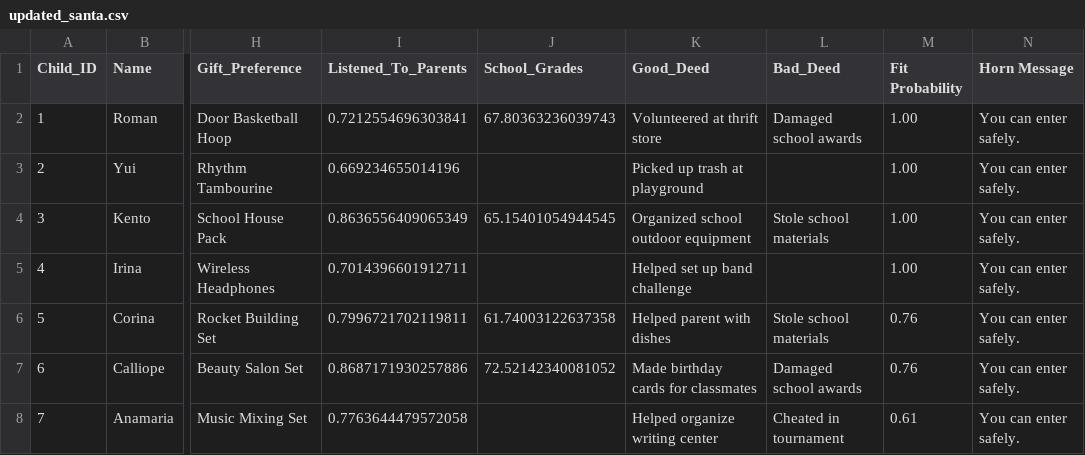
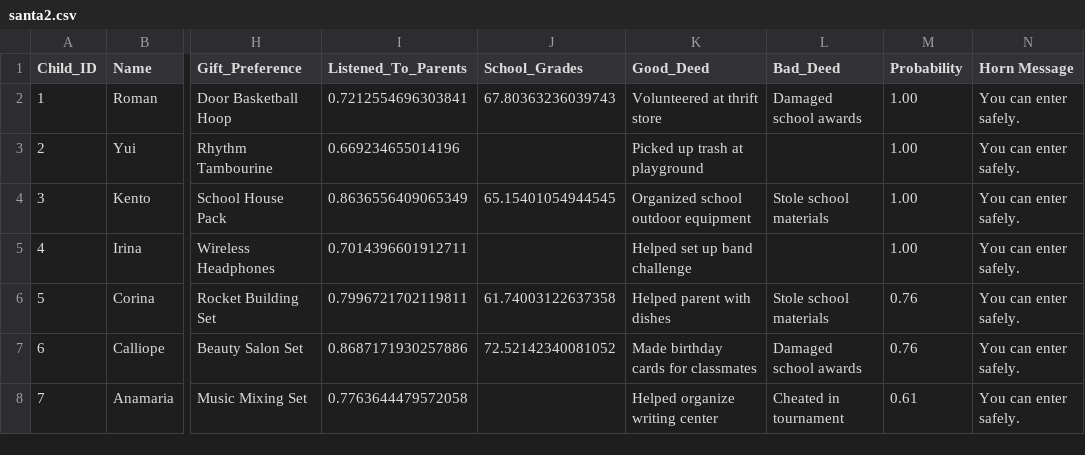
Before and after one commit to IgariokVulcanizare/team03-2-24x, a CSV file: santa-frontend/public/santa2.csv (was santa-frontend/public/updated_santa.csv), drawn as a sheet; only a part is shown, gaps mark what is left out; the diff names each change by its address in the sheet, - before the commit and + after, or states it on an @@ line.

```diff
--- a/santa-frontend/public/updated_santa.csv
+++ b/santa-frontend/public/santa2.csv
-M1: Fit Probability
+M1: Probability
```
Also changed, not shown: 9 other files.
